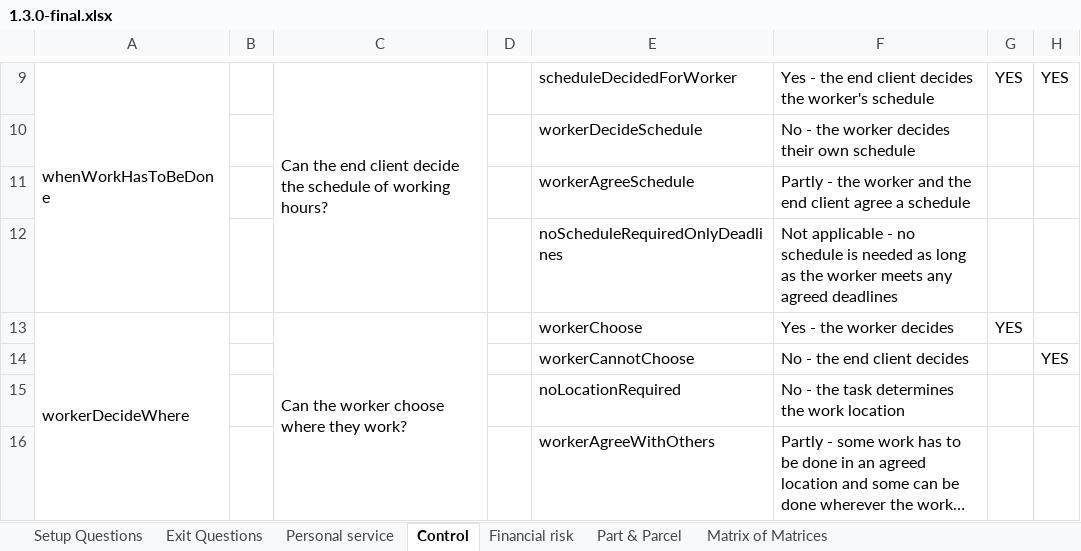
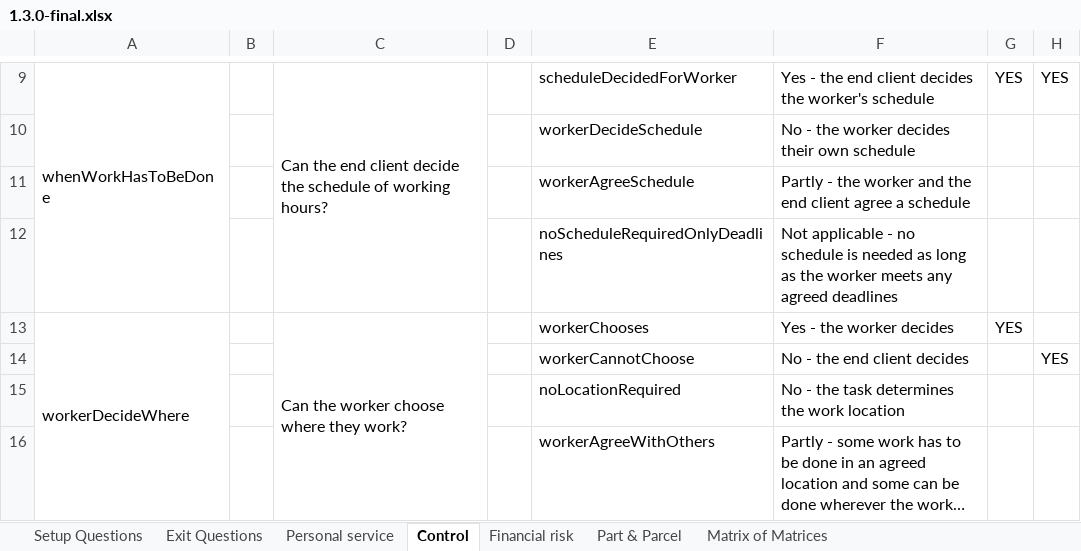
Before and after one commit to rajeshmr/off-payroll-decision, an Excel workbook: docs/1.3.0-final.xlsx, sheet Control, drawn as a sheet; only a part is shown, gaps mark what is left out; long unchanged cells end in …; values as stored, in another font and other column widths than the file's, no borders; charts and pictures and conditional formats not drawn; the diff names each change by its address in the sheet, - before the commit and + after, or states it on an @@ line.

```diff
--- a/docs/1.3.0-final.xlsx (sheet Control)
+++ b/docs/1.3.0-final.xlsx (sheet Control)
-E13: workerChoose
+E13: workerChooses
```
Also changed, not shown: sheet Financial risk, 20 other files.
